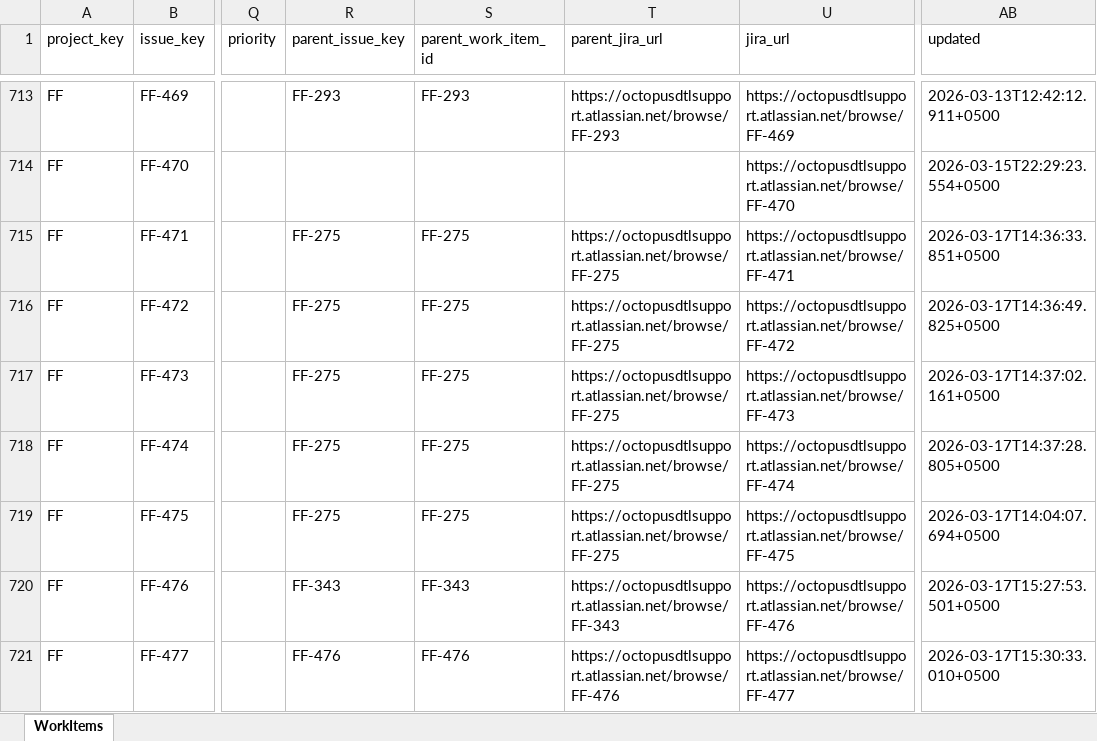
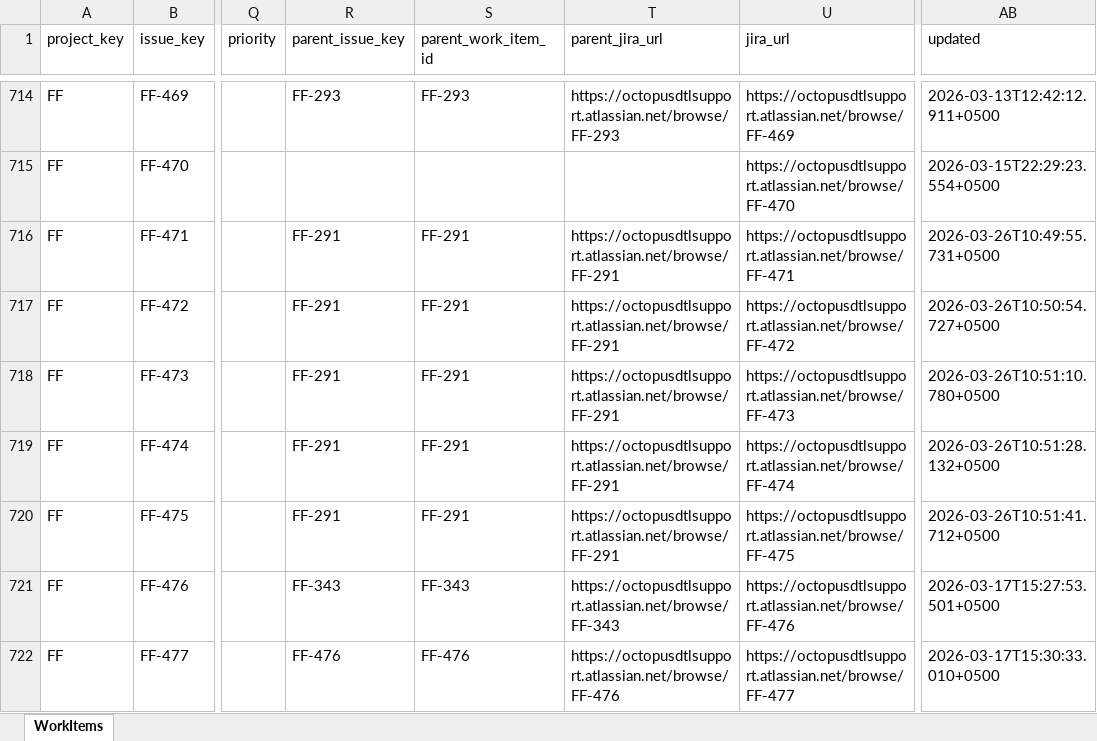
Before and after one commit to odlhassan/JIRA-SCRIPT, an Excel workbook: 1_jira_work_items_export.xlsx, sheet WorkItems, drawn as a sheet; only a part is shown, gaps mark what is left out; values as stored, in another font and other column widths than the file's, no borders; addresses are those after the commit; the diff covers the shown part only; the diff names each change by its address in the sheet, - before the commit and + after, or states it on an @@ line.

```diff
--- a/1_jira_work_items_export.xlsx (sheet WorkItems)
+++ b/1_jira_work_items_export.xlsx (sheet WorkItems)
-R716:R720 (parent_issue_key): FF-275
+R716:R720 (parent_issue_key): FF-291
-S716:S720 (parent_work_item_id): FF-275
+S716:S720 (parent_work_item_id): FF-291
-T716:T720 (parent_jira_url): https://octopusdtlsupport.atlassian.net/browse/FF-275
+T716:T720 (parent_jira_url): https://octopusdtlsupport.atlassian.net/browse/FF-291
-AB716 (updated): 2026-03-17T14:36:33.851+0500
+AB716 (updated): 2026-03-26T10:49:55.731+0500
-AB717 (updated): 2026-03-17T14:36:49.825+0500
+AB717 (updated): 2026-03-26T10:50:54.727+0500
-AB718 (updated): 2026-03-17T14:37:02.161+0500
+AB718 (updated): 2026-03-26T10:51:10.780+0500
-AB719 (updated): 2026-03-17T14:37:28.805+0500
+AB719 (updated): 2026-03-26T10:51:28.132+0500
-AB720 (updated): 2026-03-17T14:04:07.694+0500
+AB720 (updated): 2026-03-26T10:51:41.712+0500
```
Also changed, not shown: 67 added rows and 178 edited cells elsewhere in this sheet, 2_jira_subtask_worklogs.xlsx, 3_jira_subtask_worklog_rollup.xlsx, 41 other files.
